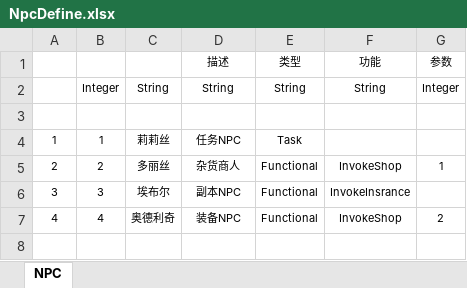
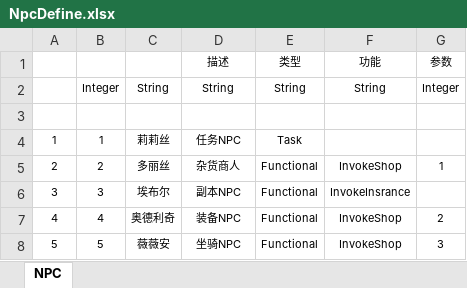
Before and after one commit to Learner-LJC/0000, an Excel workbook: Src/Data/Tables/NpcDefine.xlsx, sheet NPC, drawn as a sheet; values as stored, in another font and other column widths than the file's, no borders; table styles not drawn; the diff names each change by its address in the sheet, - before the commit and + after, or states it on an @@ line.

```diff
--- a/Src/Data/Tables/NpcDefine.xlsx (sheet NPC)
+++ b/Src/Data/Tables/NpcDefine.xlsx (sheet NPC)
+row 8: 5 | 5 | 薇薇安 | 坐骑NPC | Functional | InvokeShop | 3
```
Also changed, not shown: Src/Data/Tables/ItemDefine.xlsx, Src/Data/Tables/ShopDefine.xlsx, 9 other files.
